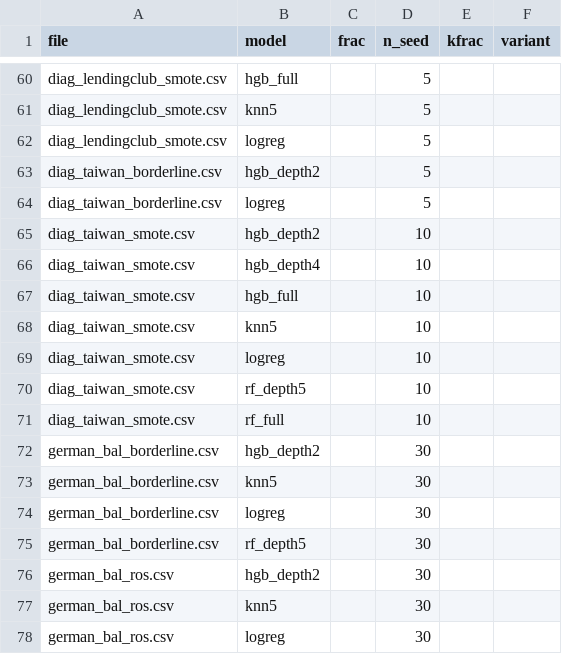
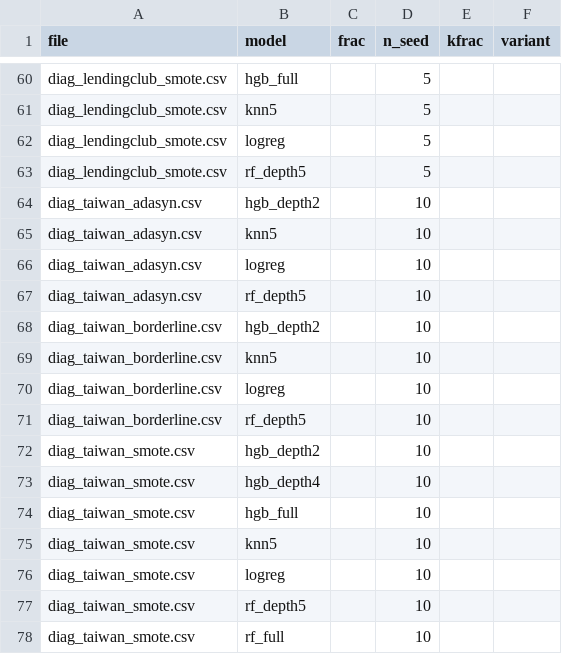
Before and after one commit to thzynu/credit-scoring-leakage, a CSV file: results/tables/bao_phu_seed.csv, drawn as a sheet; only a part is shown, gaps mark what is left out; the shorter side is filled out with more unchanged rows; the diff covers the shown part only.

```diff
--- a/results/tables/bao_phu_seed.csv
+++ b/results/tables/bao_phu_seed.csv
@@ -62,4 +62,11 @@ diag_lendingclub_smote.csv,knn5,,5,,
 diag_lendingclub_smote.csv,logreg,,5,,
-diag_taiwan_borderline.csv,hgb_depth2,,5,,
-diag_taiwan_borderline.csv,logreg,,5,,
+diag_lendingclub_smote.csv,rf_depth5,,5,,
+diag_taiwan_adasyn.csv,hgb_depth2,,10,,
+diag_taiwan_adasyn.csv,knn5,,10,,
+diag_taiwan_adasyn.csv,logreg,,10,,
+diag_taiwan_adasyn.csv,rf_depth5,,10,,
+diag_taiwan_borderline.csv,hgb_depth2,,10,,
+diag_taiwan_borderline.csv,knn5,,10,,
+diag_taiwan_borderline.csv,logreg,,10,,
+diag_taiwan_borderline.csv,rf_depth5,,10,,
 diag_taiwan_smote.csv,hgb_depth2,,10,,
```
Also changed, not shown: 9 added rows elsewhere in this file, results/diag_lendingclub_smote.csv, results/diag_taiwan_borderline.csv, 9 other files.
